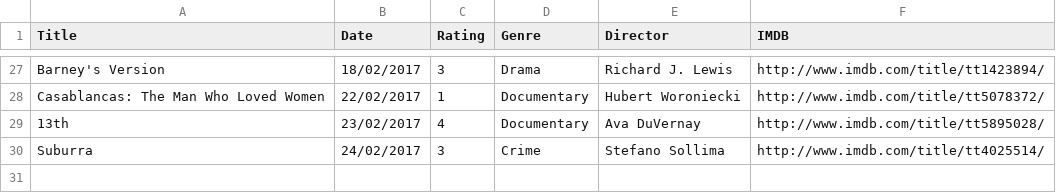
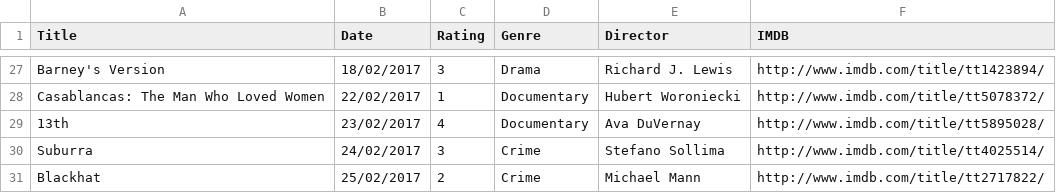
Before and after one commit to fieldoffice/Movies, a CSV file: movies-2017.csv, drawn as a sheet; only a part is shown, gaps mark what is left out; the diff names each change by its address in the sheet, - before the commit and + after, or states it on an @@ line.

Commit message:
Update

```diff
--- a/movies-2017.csv
+++ b/movies-2017.csv
+row 31: Blackhat | 25/02/2017 | 2 | Crime | Michael Mann | http://www.imdb.com/title/tt2717822/
```
